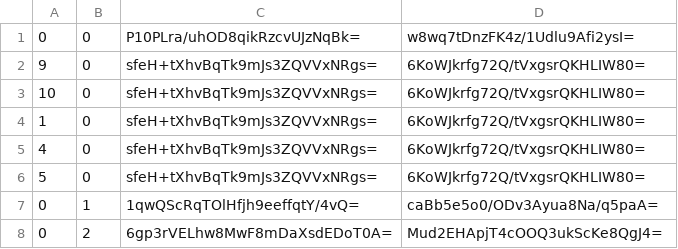
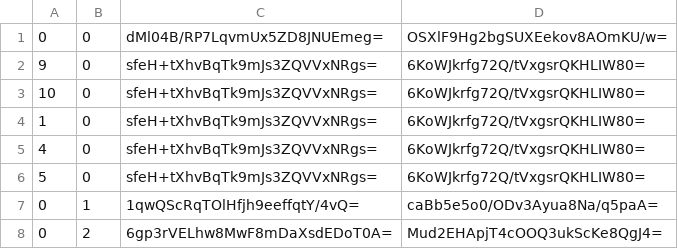
Before and after one commit to Sneezry/mcmapweb, a CSV file: tiles/zoom.-2/metadata/k.0.0.csv, drawn as a sheet.

```diff
--- a/tiles/zoom.-2/metadata/k.0.0.csv
+++ b/tiles/zoom.-2/metadata/k.0.0.csv
@@ -1,2 +1,2 @@
-0,0,P10PLra/uhOD8qikRzcvUJzNqBk=,w8wq7tDnzFK4z/1Udlu9Afi2ysI=
+0,0,dMl04B/RP7LqvmUx5ZD8JNUEmeg=,OSXlF9Hg2bgSUXEekov8AOmKU/w=
 9,0,sfeH+tXhvBqTk9mJs3ZQVVxNRgs=,6KoWJkrfg72Q/tVxgsrQKHLIW80=
```
Also changed, not shown: tiles/zoom.-1/metadata/k.0.0.csv, tiles/zoom.-3/metadata/k.0.0.csv, 7 other files.
